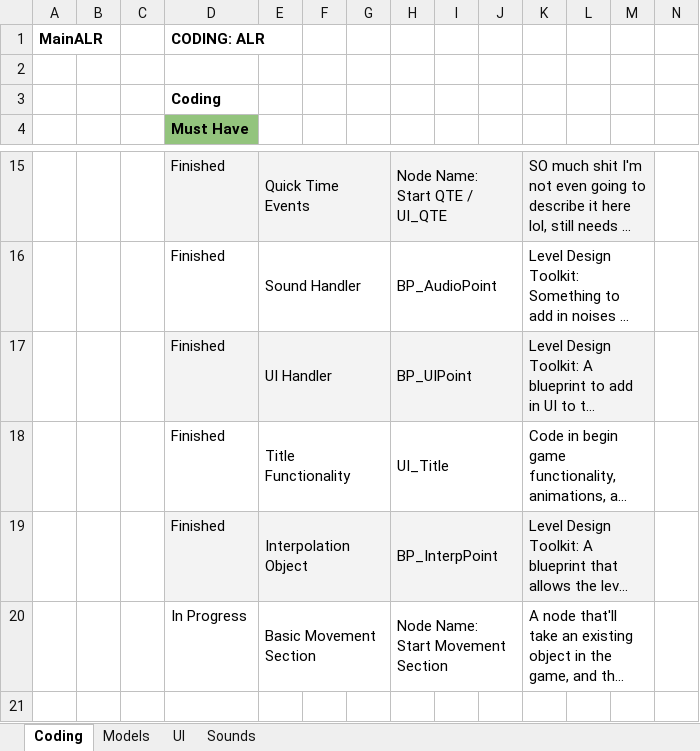
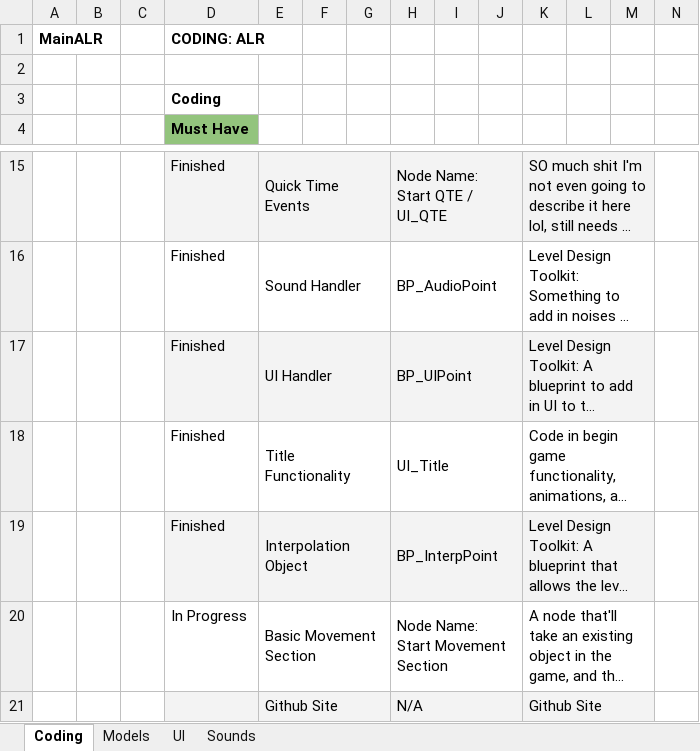
Before and after one commit to caitheai/Cost-of-Betrayal, an Excel workbook: To-Do/MainALR.xlsx, sheet Coding, drawn as a sheet; only a part is shown, gaps mark what is left out; long unchanged cells end in …; values as stored, in another font and other column widths than the file's, no borders; charts and pictures not drawn; rows hold the shown columns only; the diff covers the shown part only; the diff names each change by its address in the sheet, - before the commit and + after, or states it on an @@ line.

```diff
--- a/To-Do/MainALR.xlsx (sheet Coding)
+++ b/To-Do/MainALR.xlsx (sheet Coding)
+row 21:  |  |  |  | Github Site |  |  | N/A |  |  | Github Site
```
Also changed, not shown: 1 added row elsewhere in this sheet, 1 other file.
